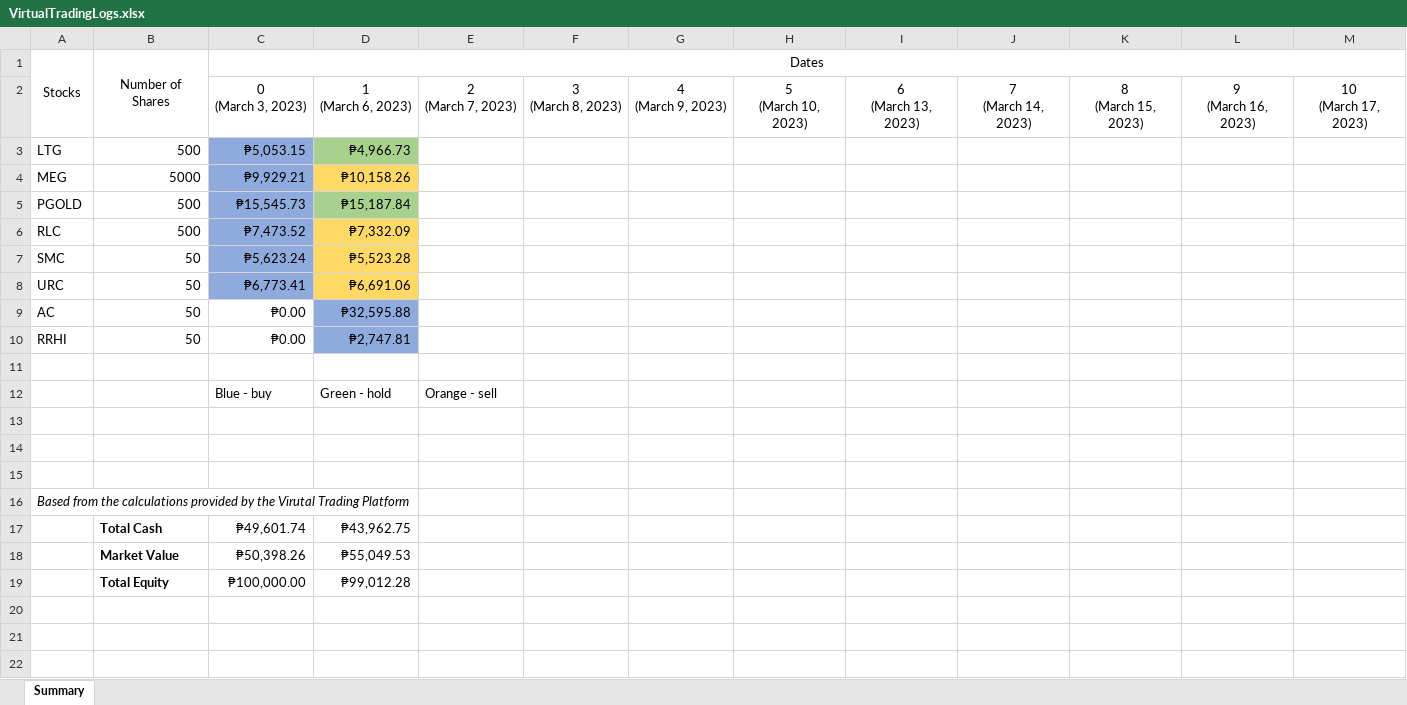
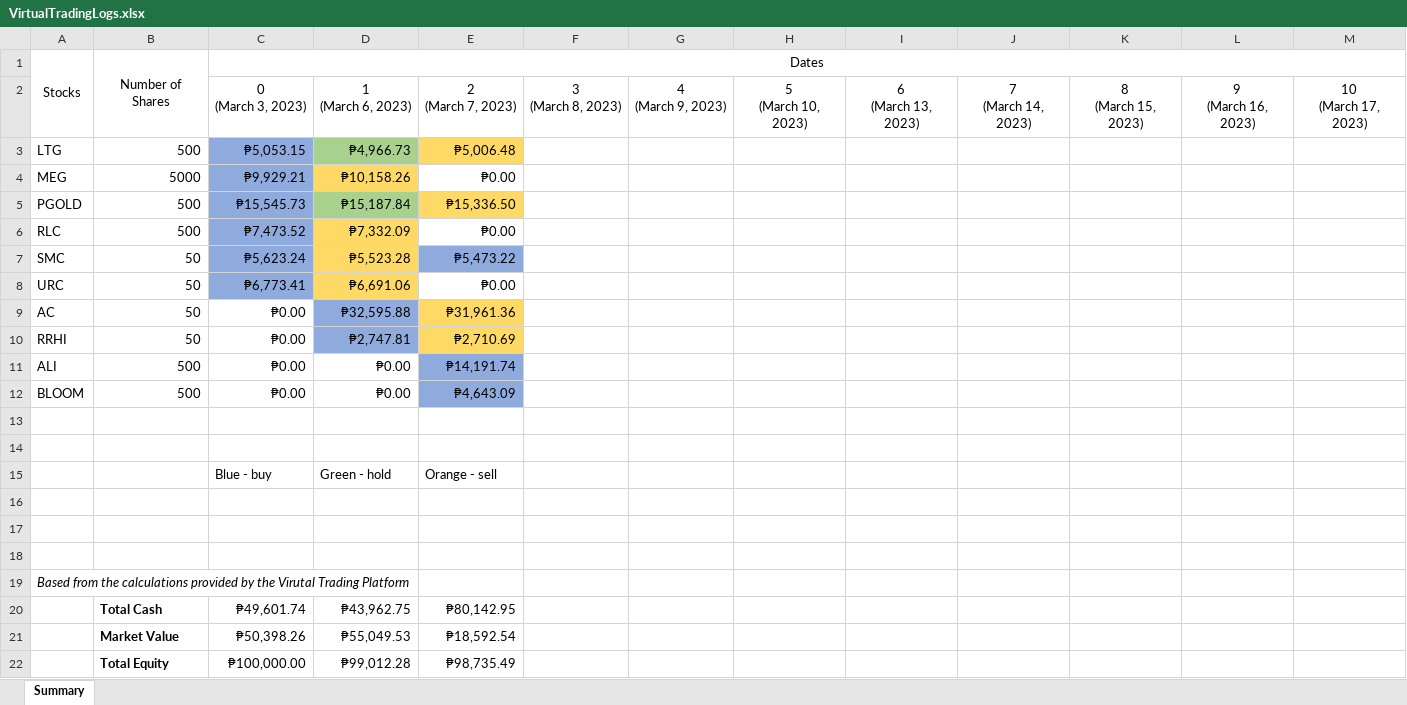
Before and after one commit to GravitonXD/OLARTE_SP, an Excel workbook: testers/5-real_world_application/VirtualTradingLogs.xlsx, sheet Summary, drawn as a sheet; values as stored, in another font and other column widths than the file's, no borders; addresses are those after the commit; the diff names each change by its address in the sheet, - before the commit and + after, or states it on an @@ line.

```diff
--- a/testers/5-real_world_application/VirtualTradingLogs.xlsx (sheet Summary)
+++ b/testers/5-real_world_application/VirtualTradingLogs.xlsx (sheet Summary)
-E3: (empty)
+E3: ₱5,006.48
-E3 fill: none
+E3 fill: #FFD966
-E4: (empty)
+E4: ₱0.00
-E5: (empty)
+E5: ₱15,336.50
-E5 fill: none
+E5 fill: #FFD966
-E6: (empty)
+E6: ₱0.00
-E7: (empty)
+E7: ₱5,473.22
-E7 fill: none
+E7 fill: #8FAADC
-E8: (empty)
+E8: ₱0.00
-E9: (empty)
+E9: ₱31,961.36
-E9:E10 fill: none
+E9:E10 fill: #FFD966
-E10: (empty)
+E10: ₱2,710.69
+row 11: ALI | 500 | ₱0.00 | ₱0.00 | ₱14,191.74
+row 12: BLOOM | 500 | ₱0.00 | ₱0.00 | ₱4,643.09
+row 13: (empty)
-E20: (empty)
+E20: ₱80,142.95
-E21: (empty)
+E21: ₱18,592.54
-E22: (empty)
+E22: ₱98,735.49
```
Also changed, not shown: formulas that keep their value, 2 other files.
